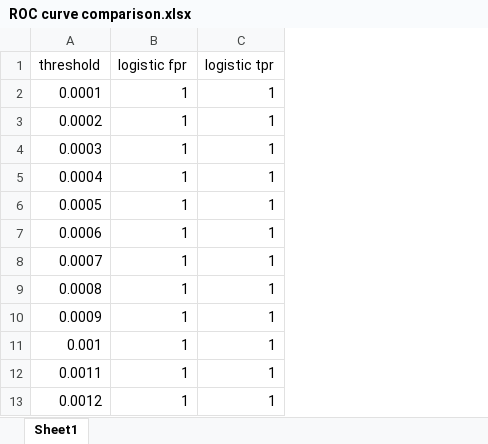
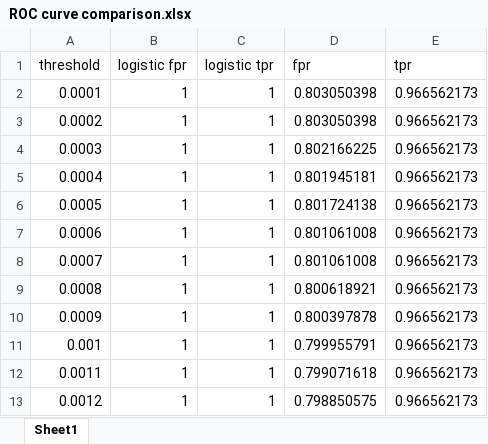
Before and after one commit to nalkpas/MSE246-2018-Project, an Excel workbook: graphs/ROC curve comparison.xlsx, sheet Sheet1, drawn as a sheet; only a part is shown; values as stored, in another font and other column widths than the file's, no borders; charts and pictures not drawn; the diff names each change by its address in the sheet, - before the commit and + after, or states it on an @@ line.

```diff
--- a/graphs/ROC curve comparison.xlsx (sheet Sheet1)
+++ b/graphs/ROC curve comparison.xlsx (sheet Sheet1)
+column D (fpr), rows 2-13: 0.803050398 | 0.803050398 | 0.802166225 | 0.801945181 | 0.801724138 | 0.801061008 | 0.801061008 | 0.800618921 | 0.800397878 | 0.799955791 | 0.799071618 | 0.798850575
+column E (tpr), rows 2-13: all 0.966562173
```
Also changed, not shown: charts or pictures, 4 other files.
